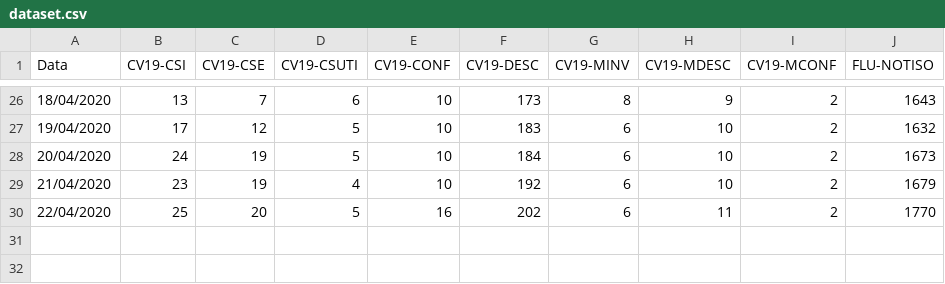
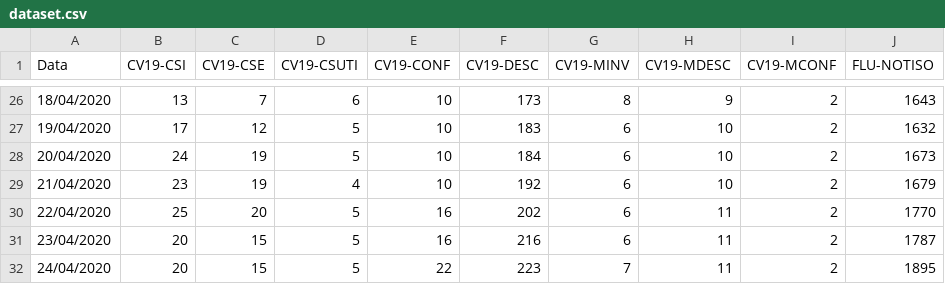
Before and after one commit to MetlHedd/datasets, a CSV file: covid19/saocarlos/dataset.csv, drawn as a sheet; only a part is shown, gaps mark what is left out.

Commit message:
Update dataset.csv

```diff
--- a/covid19/saocarlos/dataset.csv
+++ b/covid19/saocarlos/dataset.csv
@@ -30 +30,3 @@ Data,CV19-CSI,CV19-CSE,CV19-CSUTI,CV19-CONF,CV19-DESC,CV19-MINV,CV19-MDESC,CV19-
 22/04/2020,25,20,5,16,202,6,11,2,1770
+23/04/2020,20,15,5,16,216,6,11,2,1787
+24/04/2020,20,15,5,22,223,7,11,2,1895
```
